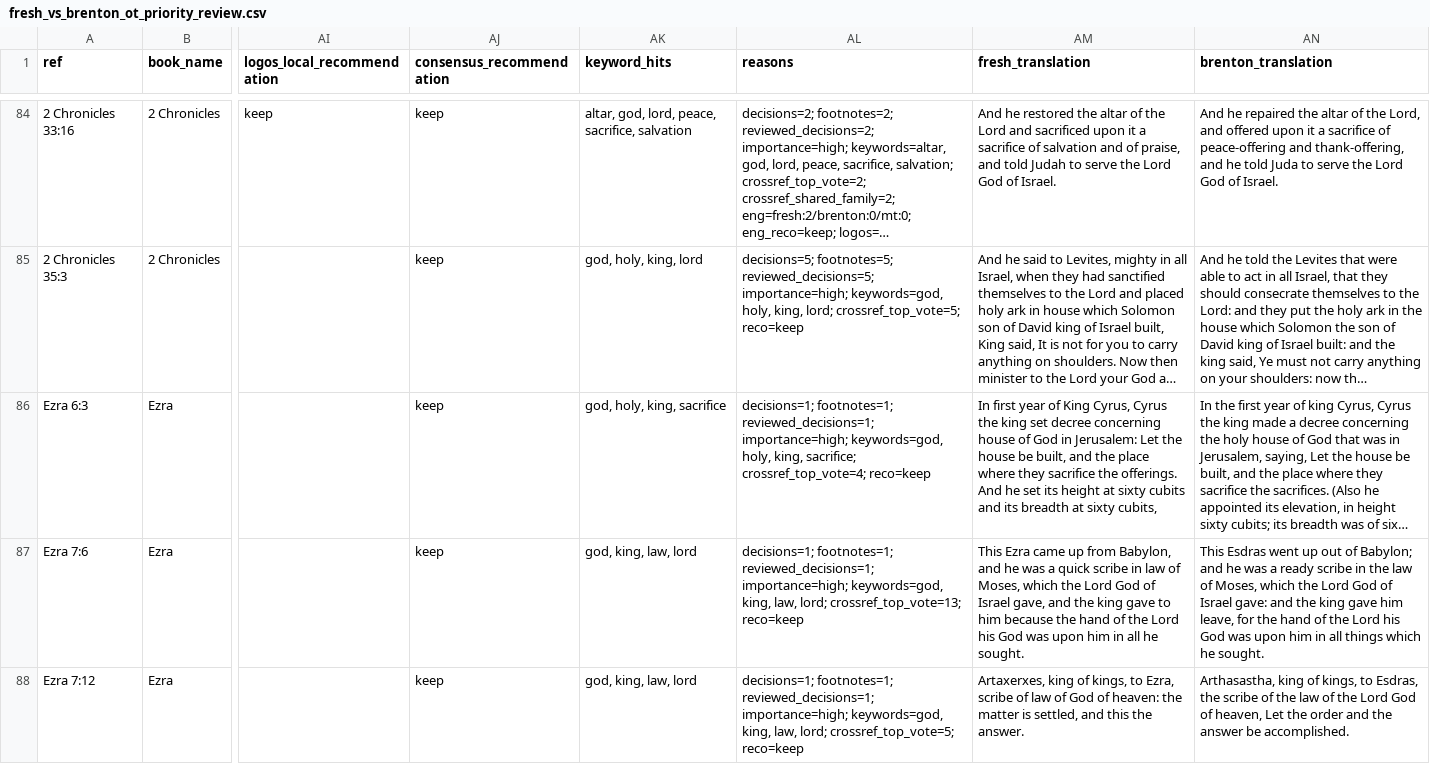
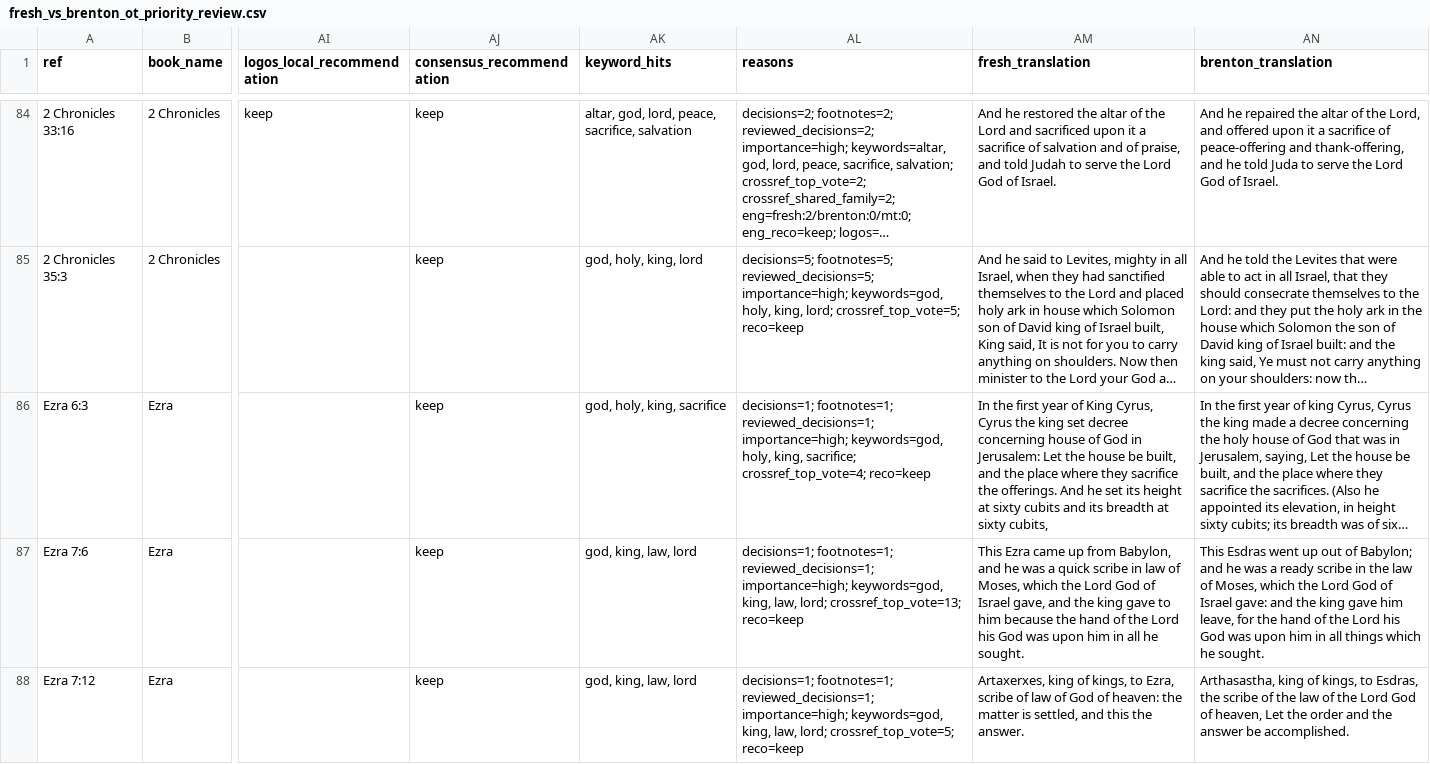
Before and after one commit to Biblejustin/LXX_Bible_Project, a CSV file: output/fresh_vs_brenton_ot_priority_review.csv, drawn as a sheet; only a part is shown, gaps mark what is left out; long unchanged cells end in …; the diff covers the shown part only; the diff names each change by its address in the sheet, - before the commit and + after, or states it on an @@ line.

```diff
--- a/output/fresh_vs_brenton_ot_priority_review.csv
+++ b/output/fresh_vs_brenton_ot_priority_review.csv
-AM86 (fresh_translation): In first year…
+AM86 (fresh_translation): In the first year…
```
Also changed, not shown: 2 edited cells elsewhere in this file, output/fresh_human_review_core.csv, output/fresh_human_review_phase1.csv, 45 other files.
